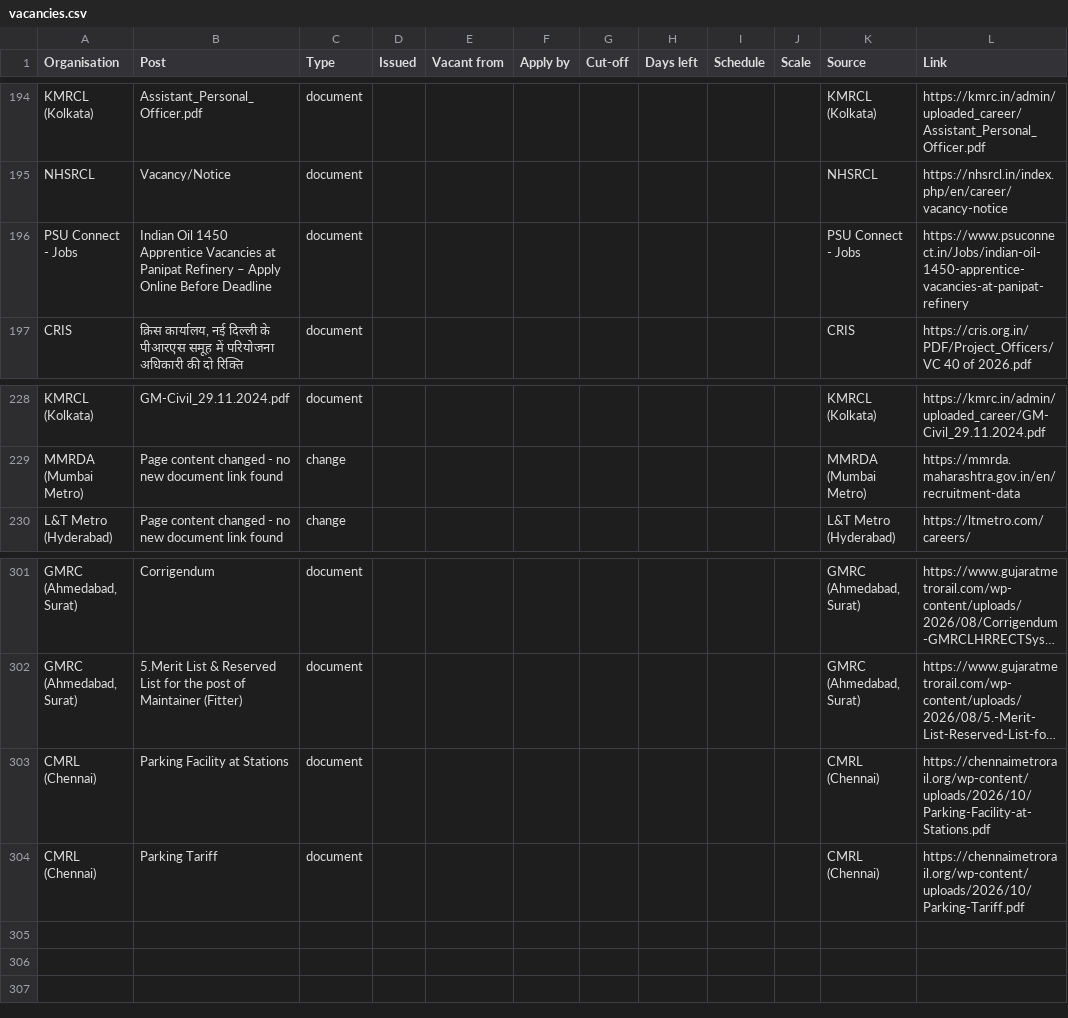
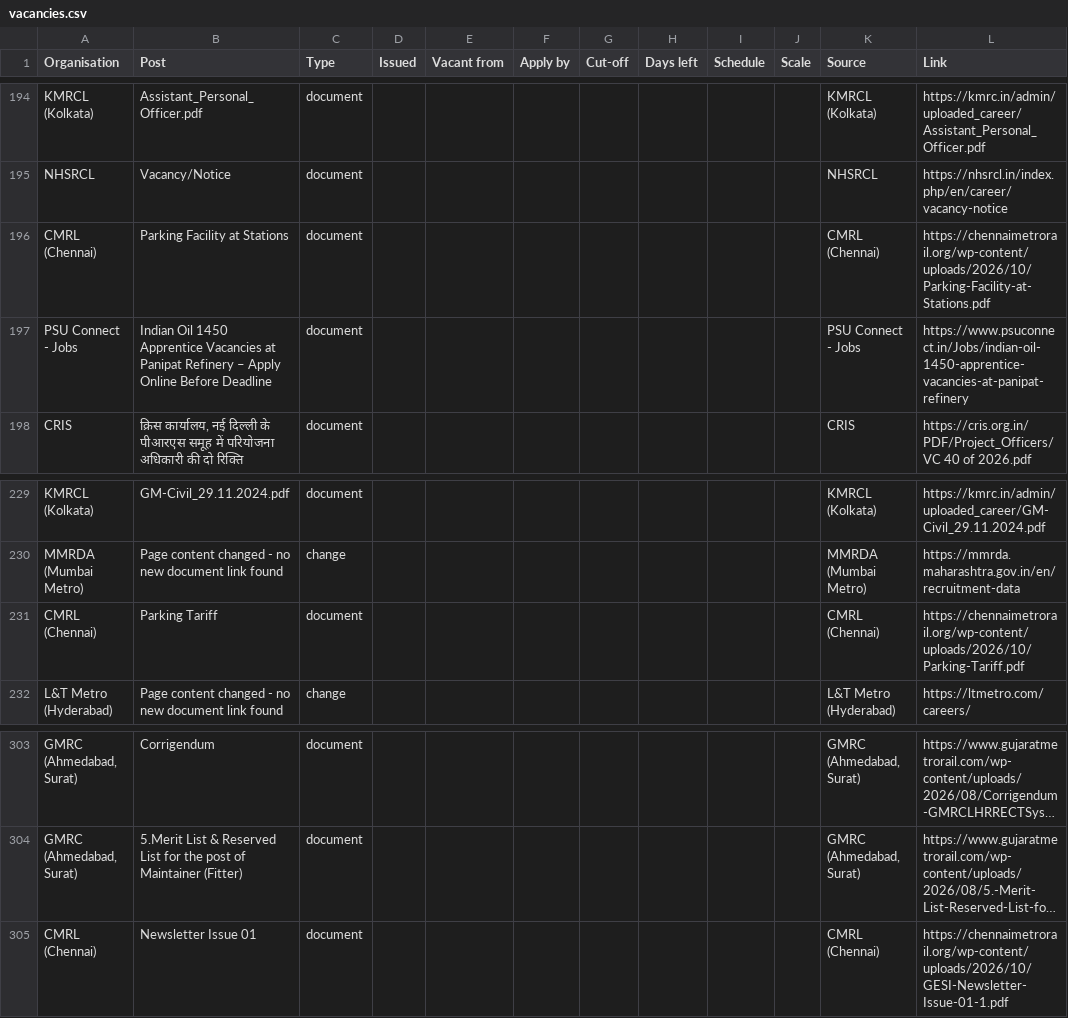
Before and after one commit to HarshLohiya/vacancy-board, a CSV file: docs/vacancies.csv, drawn as a sheet; only a part is shown, gaps mark what is left out; long unchanged cells end in …; addresses are those after the commit; the diff names each change by its address in the sheet, - before the commit and + after, or states it on an @@ line.

```diff
--- a/docs/vacancies.csv
+++ b/docs/vacancies.csv
+row 196: CMRL (Chennai) | Parking Facility at Stations | document |  |  |  |  |  |  |  | CMRL (Chennai) | https://chennaimetrorail.org/wp-content/uploads/2026/10/Parking-Facility-at-Stations.pdf
@@ row 304 moved to row 231: CMRL (Chennai) @@
-B305 (Post): Parking Facility at Stations
+B305 (Post): Newsletter Issue 01
-L305 (Link): https://chennaimetrorail.org/wp-content/uploads/2026/10/Parking-Facility-at-Stations.pdf
+L305 (Link): https://chennaimetrorail.org/wp-content/uploads/2026/10/GESI-Newsletter-Issue-01-1.pdf
```
Also changed, not shown: 2 other files.
